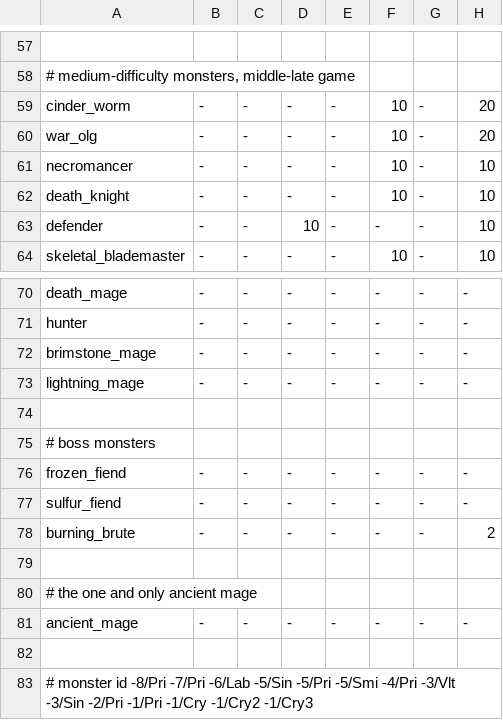
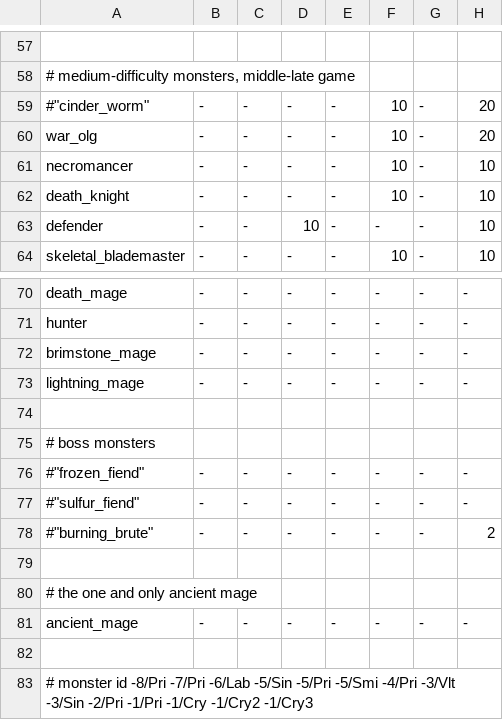
Before and after one commit to kiedtl/roguelike, a TSV file: data/spawns.tsv, drawn as a sheet; only a part is shown, gaps mark what is left out; the diff names each change by its address in the sheet, - before the commit and + after, or states it on an @@ line.

```diff
--- a/data/spawns.tsv
+++ b/data/spawns.tsv
-A59: cinder_worm
+A59: #"cinder_worm"
-A76: frozen_fiend
+A76: #"frozen_fiend"
-A77: sulfur_fiend
+A77: #"sulfur_fiend"
-A78: burning_brute
+A78: #"burning_brute"
```
Also changed, not shown: data/spawns_vaults.tsv, 1 other file.
